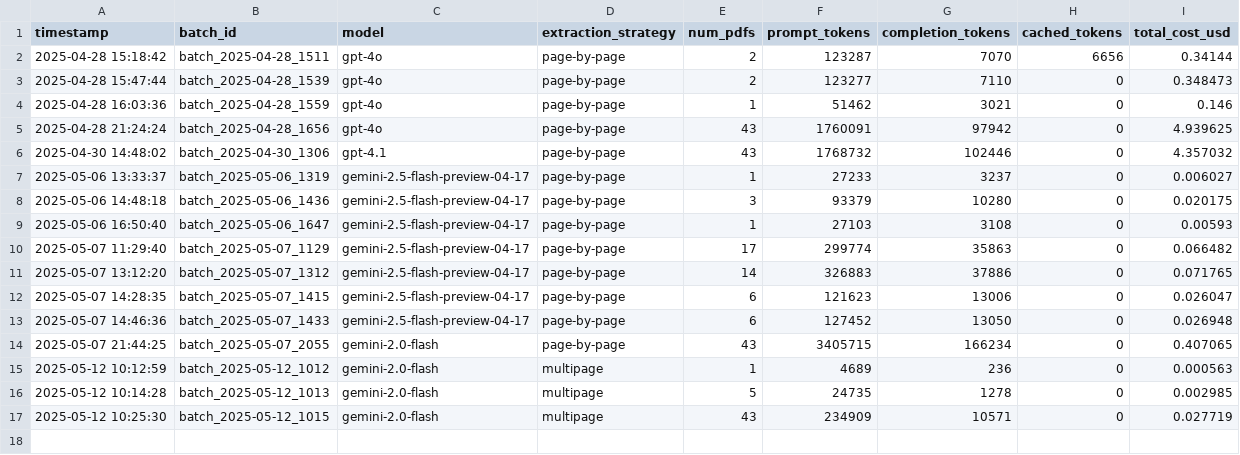
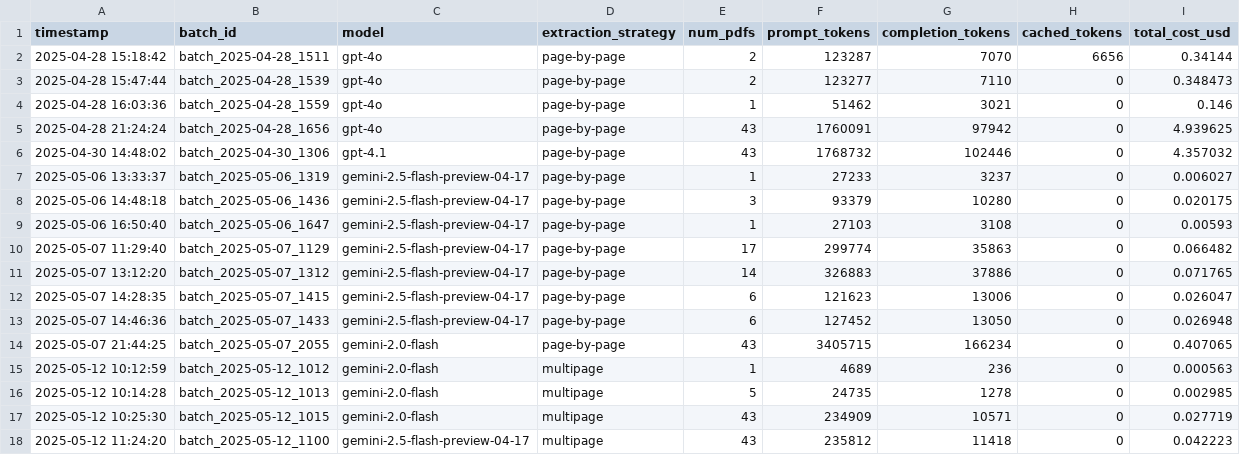
Before and after one commit to MrPrayat/DA235X, a CSV file: data/logs/batch_summaries.csv, drawn as a sheet.

```diff
--- a/data/logs/batch_summaries.csv
+++ b/data/logs/batch_summaries.csv
@@ -17 +17,2 @@ timestamp,batch_id,model,extraction_strategy,num_pdfs,prompt_tokens,completion_t
 2025-05-12 10:25:30,batch_2025-05-12_1015,gemini-2.0-flash,multipage,43,234909,10571,0,0.027719
+2025-05-12 11:24:20,batch_2025-05-12_1100,gemini-2.5-flash-preview-04-17,multipage,43,235812,11418,0,0.042223
```
Also changed, not shown: data/logs/evaluation_log.csv, 46 other files.
